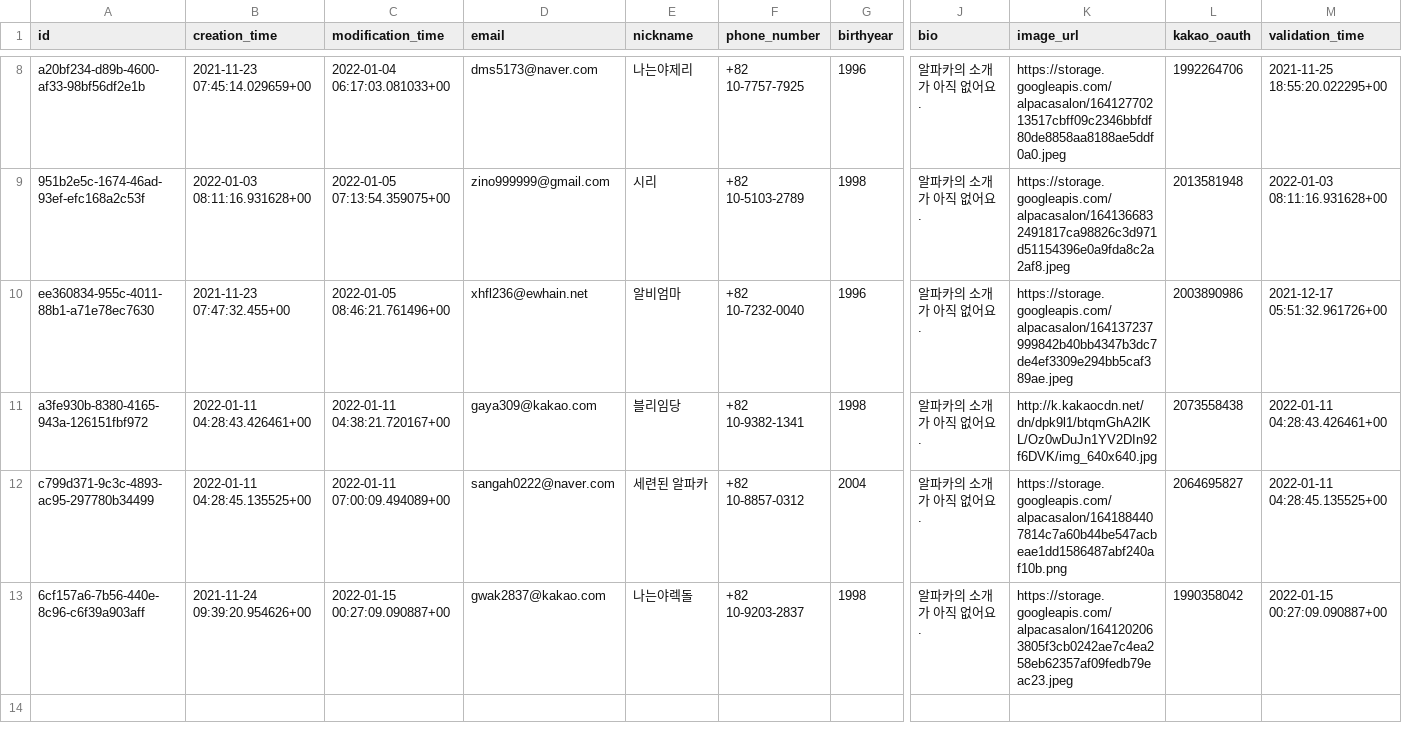
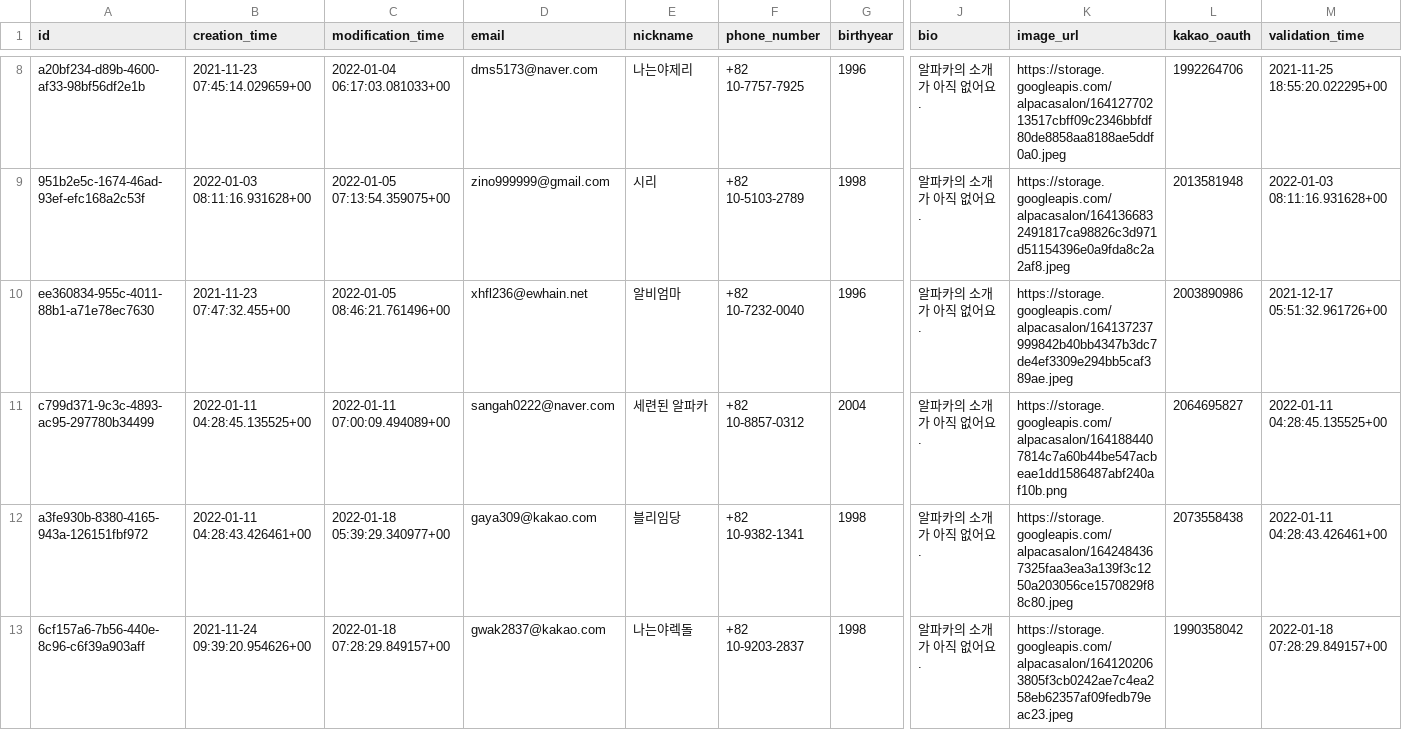
Before and after one commit to gwak2837/alpacasalon-backend, a CSV file: database/data/dev/public.user.csv, drawn as a sheet; only a part is shown, gaps mark what is left out; removed rows and columns are numbered as before the commit, all else as after; rows hold the shown columns only; the diff names each change by its address in the sheet, - before the commit and + after, or states it on an @@ line.

```diff
--- a/database/data/dev/public.user.csv
+++ b/database/data/dev/public.user.csv
-row 11: a3fe930b-8380-4165-943a-126151fbf972 | 2022-01-11 04:28:43.426461+00 | 2022-01-11 04:38:21.720167+00 | gaya309@kakao.com | 블리임당 | +82 10-9382-1341 | 1998 | 알파카의 소개가 아직 없어요. | http://k.kakaocdn.net/dn/dpk9l1/btqmGhA2lKL/Oz0wDuJn1YV2DIn92f6DVK/img_640x640.jpg | 2073558438 | 2022-01-11 04:28:43.426461+00
+row 12: a3fe930b-8380-4165-943a-126151fbf972 | 2022-01-11 04:28:43.426461+00 | 2022-01-18 05:39:29.340977+00 | gaya309@kakao.com | 블리임당 | +82 10-9382-1341 | 1998 | 알파카의 소개가 아직 없어요. | https://storage.googleapis.com/alpacasalon/1642484367325faa3ea3a139f3c1250a203056ce1570829f88c80.jpeg | 2073558438 | 2022-01-11 04:28:43.426461+00
-C13 (modification_time): 2022-01-15 00:27:09.090887+00
+C13 (modification_time): 2022-01-18 07:28:29.849157+00
-M13 (validation_time): 2022-01-15 00:27:09.090887+00
+M13 (validation_time): 2022-01-18 07:28:29.849157+00
```
Also changed, not shown: database/data/dev/public.comment.csv, database/data/dev/public.notification.csv, 6 other files.
